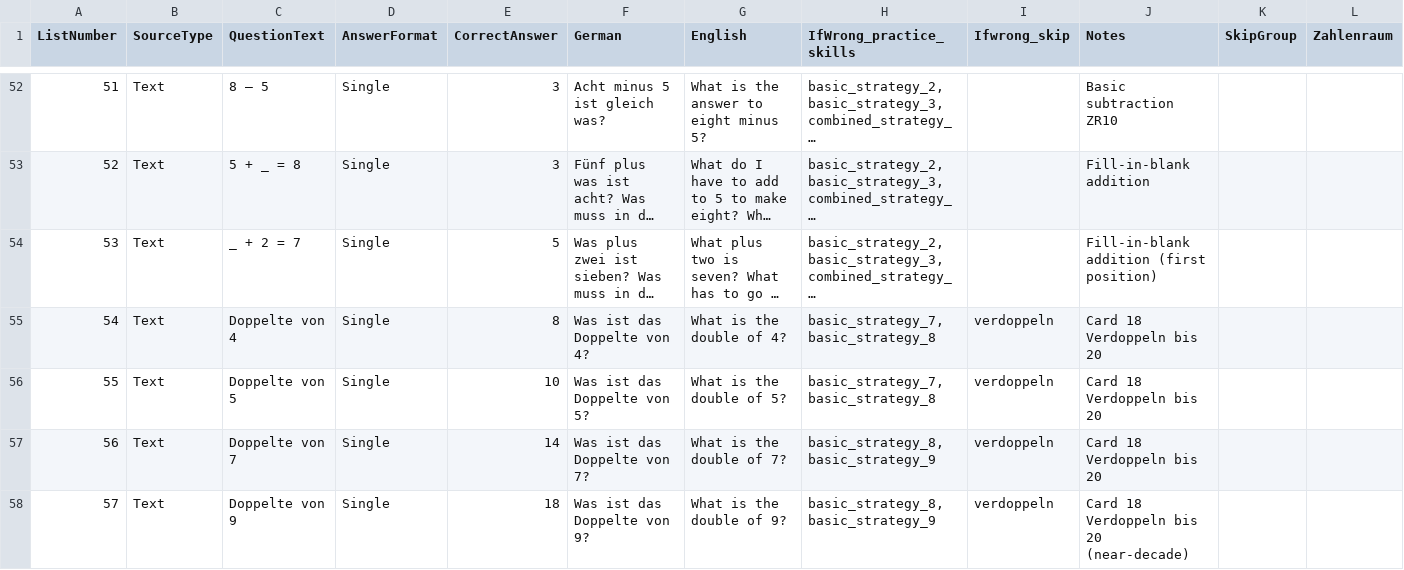
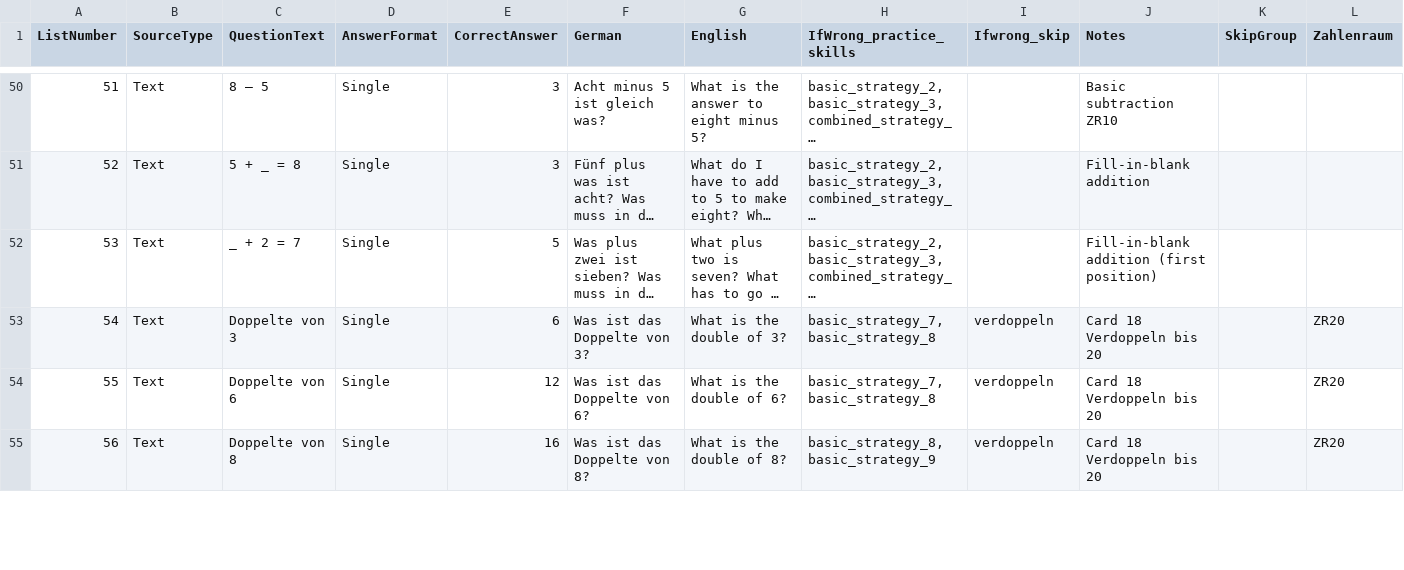
Before and after one commit to j-neu/math_app, a CSV file: math_app/Research/MathApp_Diagnostic_with_skills.csv, drawn as a sheet; only a part is shown, gaps mark what is left out; long unchanged cells end in …; removed rows and columns are numbered as before the commit, all else as after; rows hold the shown columns only; the diff covers the shown part only; the diff names each change by its address in the sheet, - before the commit and + after, or states it on an @@ line.

```diff
--- a/math_app/Research/MathApp_Diagnostic_with_skills.csv
+++ b/math_app/Research/MathApp_Diagnostic_with_skills.csv
-C53 (QuestionText): Doppelte von 4
+C53 (QuestionText): Doppelte von 3
-E53 (CorrectAnswer): 8
+E53 (CorrectAnswer): 6
-F53 (German): Was ist das Doppelte von 4?
+F53 (German): Was ist das Doppelte von 3?
-G53 (English): What is the double of 4?
+G53 (English): What is the double of 3?
-L53:L55 (Zahlenraum): (empty)
+L53:L55 (Zahlenraum): ZR20
-C54 (QuestionText): Doppelte von 5
+C54 (QuestionText): Doppelte von 6
-E54 (CorrectAnswer): 10
+E54 (CorrectAnswer): 12
-F54 (German): Was ist das Doppelte von 5?
+F54 (German): Was ist das Doppelte von 6?
-G54 (English): What is the double of 5?
+G54 (English): What is the double of 6?
-C55 (QuestionText): Doppelte von 7
+C55 (QuestionText): Doppelte von 8
-E55 (CorrectAnswer): 14
+E55 (CorrectAnswer): 16
-F55 (German): Was ist das Doppelte von 7?
+F55 (German): Was ist das Doppelte von 8?
-G55 (English): What is the double of 7?
+G55 (English): What is the double of 8?
-row 58: 57 | Text | Doppelte von 9 | Single | 18 | Was ist das Doppelte von 9? | What is the double of 9? | basic_strategy_8, basic_strategy_9 | verdoppeln | Card 18 Verdoppeln bis 20 (near-decade)
```
Also changed, not shown: 5 removed rows and 46 edited cells elsewhere in this file, 30 other files.
